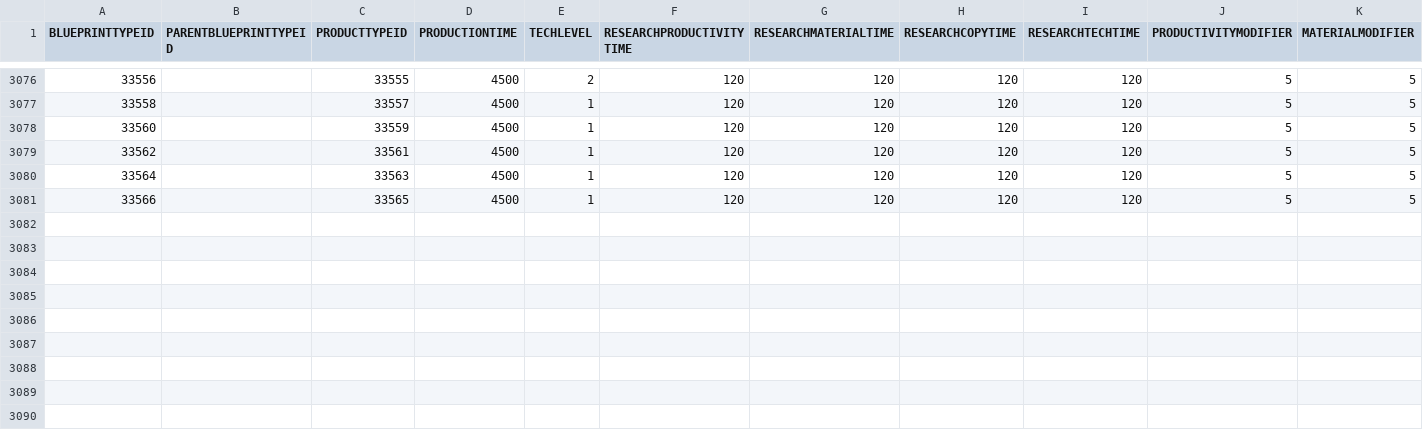
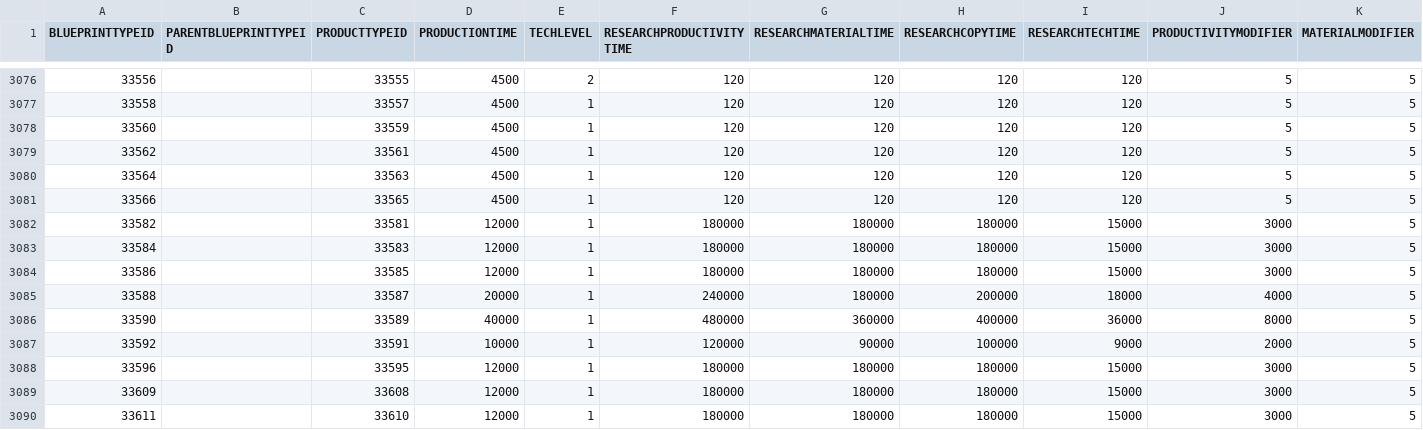
Before and after one commit to johwerm/project-bacon, a CSV file: EVE Manufacturing Tool/data/invBlueprintTypes.csv, drawn as a sheet; only a part is shown, gaps mark what is left out; rows hold the shown columns only; the diff names each change by its address in the sheet, - before the commit and + after, or states it on an @@ line.

```diff
--- a/EVE Manufacturing Tool/data/invBlueprintTypes.csv
+++ b/EVE Manufacturing Tool/data/invBlueprintTypes.csv
+row 3082: 33582 |  | 33581 | 12000 | 1 | 180000 | 180000 | 180000 | 15000 | 3000 | 5
+row 3083: 33584 |  | 33583 | 12000 | 1 | 180000 | 180000 | 180000 | 15000 | 3000 | 5
+row 3084: 33586 |  | 33585 | 12000 | 1 | 180000 | 180000 | 180000 | 15000 | 3000 | 5
+row 3085: 33588 |  | 33587 | 20000 | 1 | 240000 | 180000 | 200000 | 18000 | 4000 | 5
+row 3086: 33590 |  | 33589 | 40000 | 1 | 480000 | 360000 | 400000 | 36000 | 8000 | 5
+row 3087: 33592 |  | 33591 | 10000 | 1 | 120000 | 90000 | 100000 | 9000 | 2000 | 5
+row 3088: 33596 |  | 33595 | 12000 | 1 | 180000 | 180000 | 180000 | 15000 | 3000 | 5
+row 3089: 33609 |  | 33608 | 12000 | 1 | 180000 | 180000 | 180000 | 15000 | 3000 | 5
+row 3090: 33611 |  | 33610 | 12000 | 1 | 180000 | 180000 | 180000 | 15000 | 3000 | 5
```
Also changed, not shown: EVE Manufacturing Tool/data/invMarketGroups.csv, EVE Manufacturing Tool/data/invTypeMaterials.csv, 7 other files.
